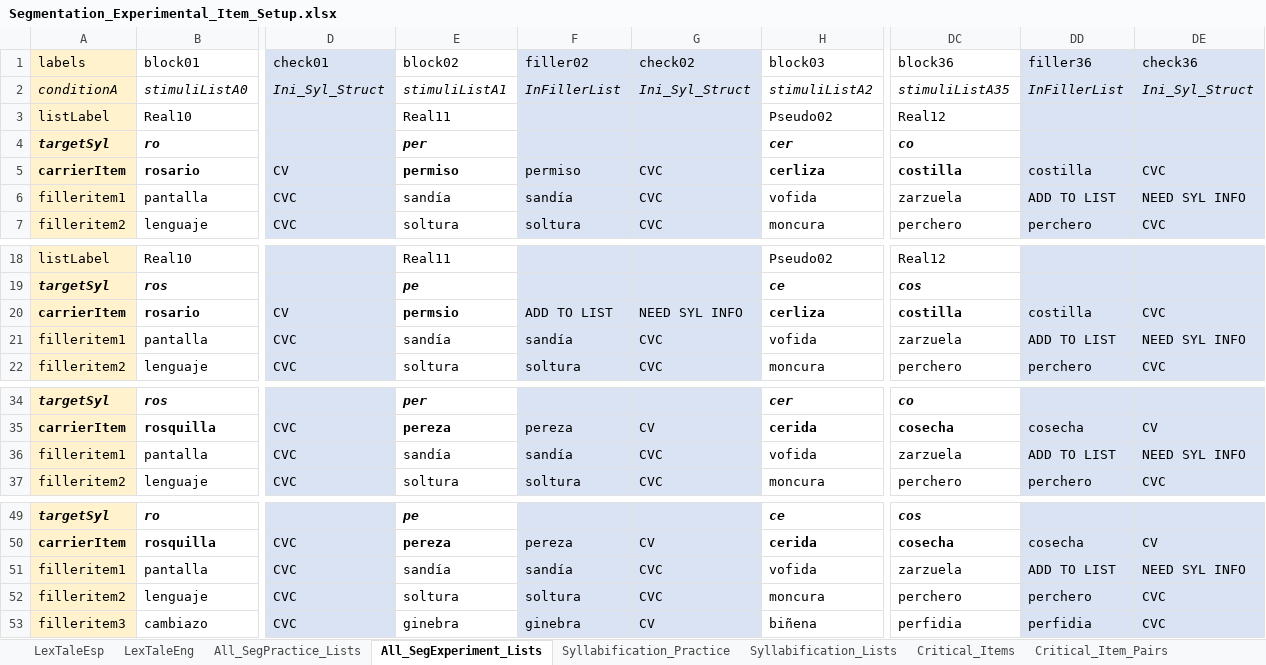
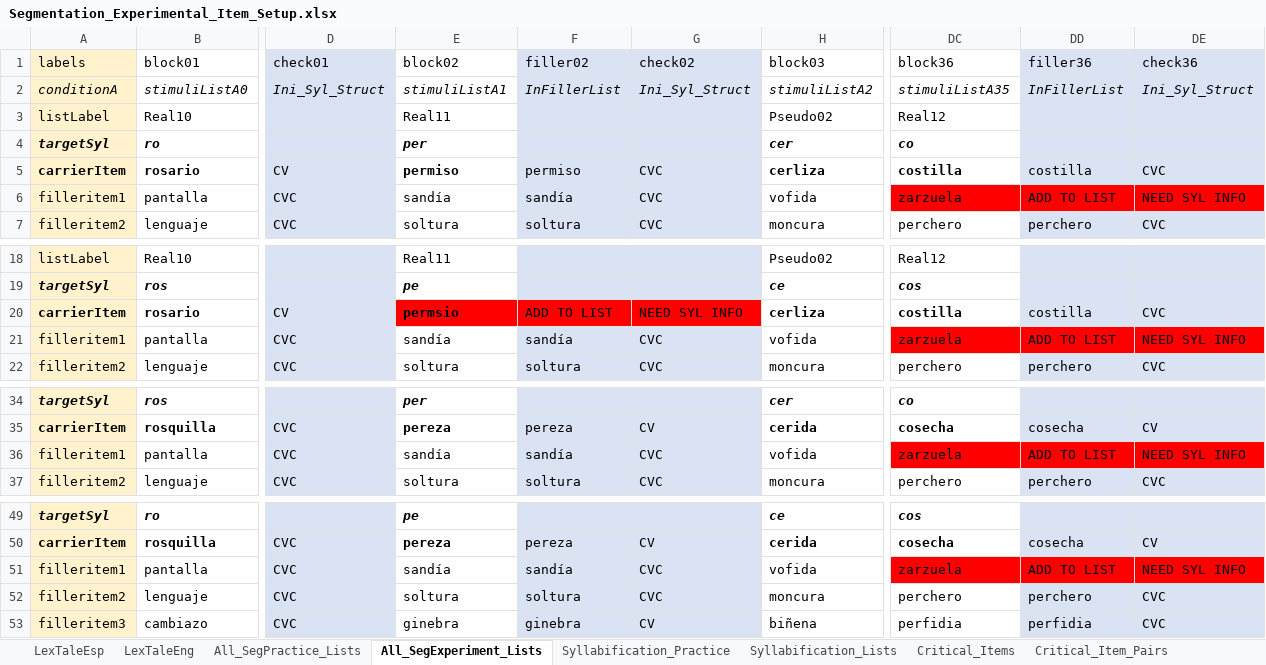
Before and after one commit to drakeasberry/Dissertation, an Excel workbook: Dissertation_Experiments/segmentation/Segmentation_Experimental_Item_Setup.xlsx, sheet All_SegExperiment_Lists, drawn as a sheet; only a part is shown, gaps mark what is left out; values as stored, in another font and other column widths than the file's, no borders; the diff names each change by its address in the sheet, - before the commit and + after, or states it on an @@ line.

Commit message:
Highlighted in RED errors that came to light during data analysis. permiso was misspelled in condition B as permsio. This was a critical item and will affect analysis. Zarzuela was not is RW_Filler_List but does exist and was corrected in data for analysis since it was only missing syllable structure and word frequency, it had no affect for participants taking the experiment.

```diff
--- a/Dissertation_Experiments/segmentation/Segmentation_Experimental_Item_Setup.xlsx (sheet All_SegExperiment_Lists)
+++ b/Dissertation_Experiments/segmentation/Segmentation_Experimental_Item_Setup.xlsx (sheet All_SegExperiment_Lists)
-DC6 fill: none
+DC6 fill: #FF0000
-DD6:DE6 fill: #DAE3F3
+DD6:DE6 fill: #FF0000
-E20 fill: none
+E20 fill: #FF0000
-F20:G20 fill: #DAE3F3
+F20:G20 fill: #FF0000
-DC21 fill: none
+DC21 fill: #FF0000
-DD21:DE21 fill: #DAE3F3
+DD21:DE21 fill: #FF0000
-DC36 fill: none
+DC36 fill: #FF0000
-DD36:DE36 fill: #DAE3F3
+DD36:DE36 fill: #FF0000
-DC51 fill: none
+DC51 fill: #FF0000
-DD51:DE51 fill: #DAE3F3
+DD51:DE51 fill: #FF0000
```
Also changed, not shown: sheet Segmentation_List_Random.
